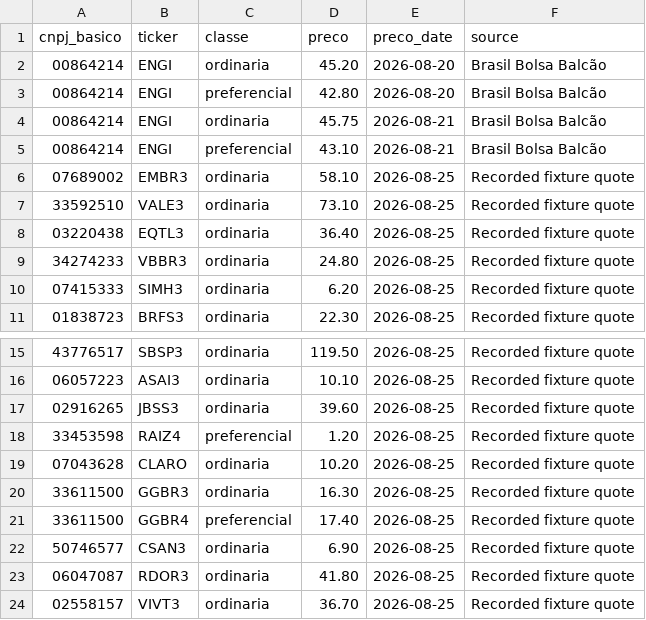
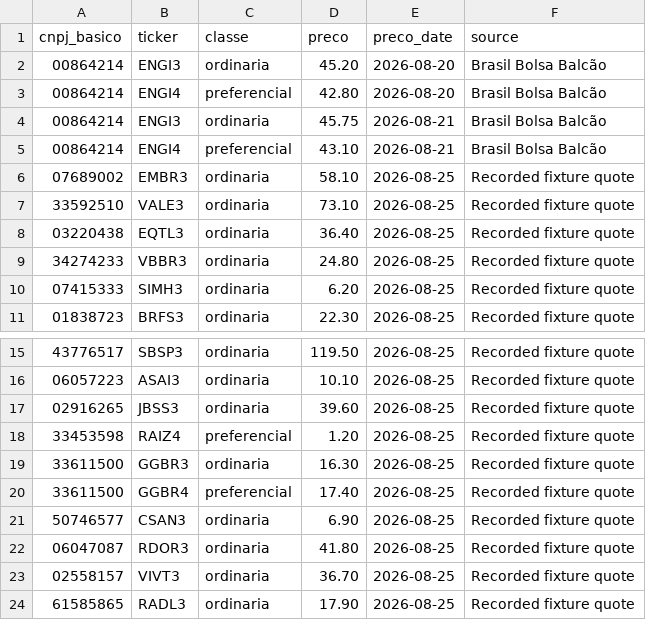
Before and after one commit to JoaoCarabetta/billionaire-watcher, a CSV file: transform/seeds/listed_prices_fixture.csv, drawn as a sheet; only a part is shown, gaps mark what is left out; the shorter side is filled out with more unchanged rows.

```diff
--- a/transform/seeds/listed_prices_fixture.csv
+++ b/transform/seeds/listed_prices_fixture.csv
@@ -1,6 +1,6 @@
 cnpj_basico,ticker,classe,preco,preco_date,source
-00864214,ENGI,ordinaria,45.20,2026-08-20,Brasil Bolsa Balcão
-00864214,ENGI,preferencial,42.80,2026-08-20,Brasil Bolsa Balcão
-00864214,ENGI,ordinaria,45.75,2026-08-21,Brasil Bolsa Balcão
-00864214,ENGI,preferencial,43.10,2026-08-21,Brasil Bolsa Balcão
+00864214,ENGI3,ordinaria,45.20,2026-08-20,Brasil Bolsa Balcão
+00864214,ENGI4,preferencial,42.80,2026-08-20,Brasil Bolsa Balcão
+00864214,ENGI3,ordinaria,45.75,2026-08-21,Brasil Bolsa Balcão
+00864214,ENGI4,preferencial,43.10,2026-08-21,Brasil Bolsa Balcão
 07689002,EMBR3,ordinaria,58.10,2026-08-25,Recorded fixture quote
@@ -18,3 +18,2 @@ cnpj_basico,ticker,classe,preco,preco_date,source
 33453598,RAIZ4,preferencial,1.20,2026-08-25,Recorded fixture quote
-07043628,CLARO,ordinaria,10.20,2026-08-25,Recorded fixture quote
 33611500,GGBR3,ordinaria,16.30,2026-08-25,Recorded fixture quote
```
Also changed, not shown: 4 other files.
